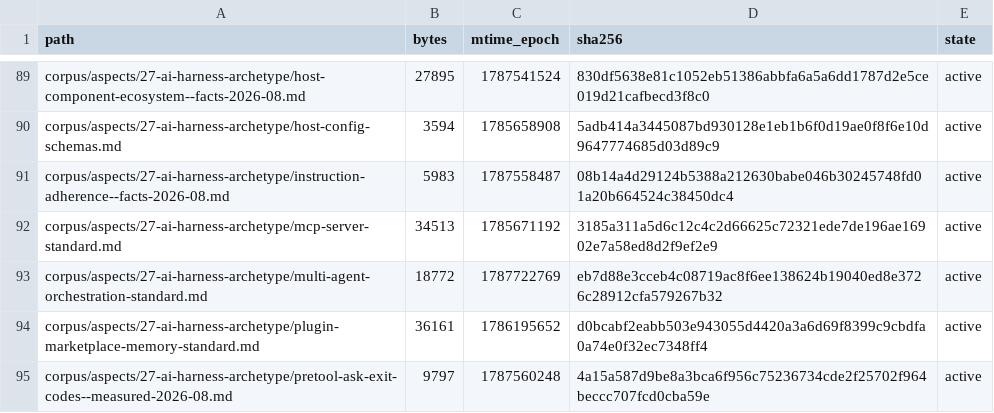
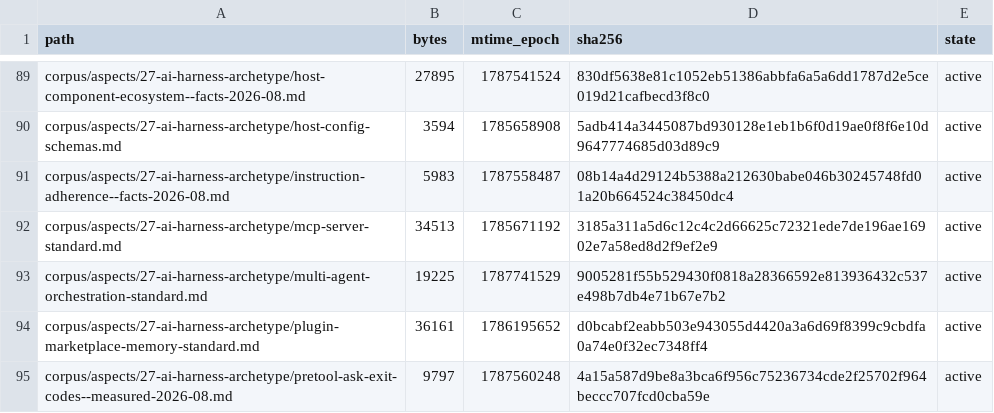
Before and after one commit to coolbress/standards, a TSV file: audit/after-manifest.tsv, drawn as a sheet; only a part is shown, gaps mark what is left out.

```diff
--- a/audit/after-manifest.tsv
+++ b/audit/after-manifest.tsv
@@ -92,3 +92,3 @@ corpus/aspects/27-ai-harness-archetype/instruction-adherence--facts-2026-08.md	5
 corpus/aspects/27-ai-harness-archetype/mcp-server-standard.md	34513	1785671192	3185a311a5d6c12c4c2d66625c72321ede7de196ae16902e7a58ed8d2f9ef2e9	active
-corpus/aspects/27-ai-harness-archetype/multi-agent-orchestration-standard.md	18772	1787722769	eb7d88e3cceb4c08719ac8f6ee138624b19040ed8e3726c28912cfa579267b32	active
+corpus/aspects/27-ai-harness-archetype/multi-agent-orchestration-standard.md	19225	1787741529	9005281f55b529430f0818a28366592e813936432c537e498b7db4e71b67e7b2	active
 corpus/aspects/27-ai-harness-archetype/plugin-marketplace-memory-standard.md	36161	1786195652	d0bcabf2eabb503e943055d4420a3a6d69f8399c9cbdfa0a74e0f32ec7348ff4	active
```
Also changed, not shown: 2 other files.
